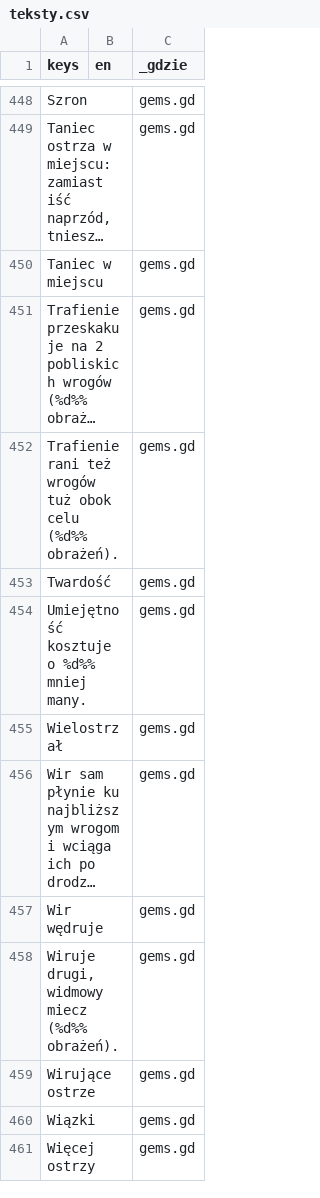
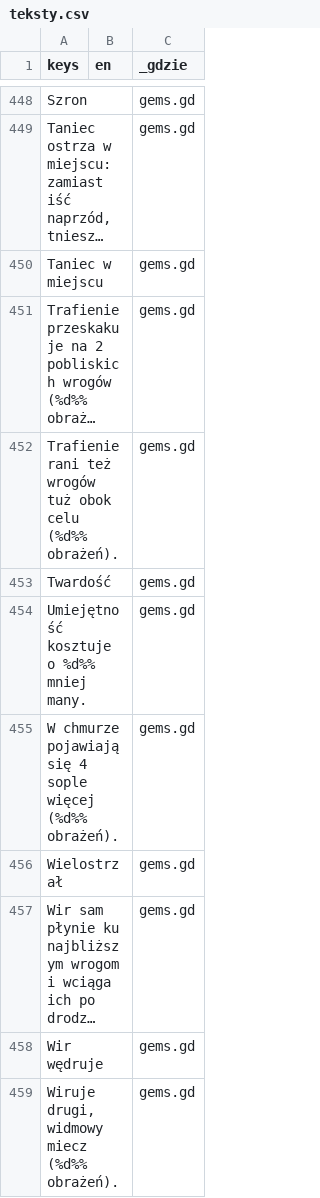
Before and after one commit to slota145/Watra-Mobile, a CSV file: translations/teksty.csv, drawn as a sheet; only a part is shown, gaps mark what is left out; the shorter side is filled out with more unchanged rows; long unchanged cells end in …; the diff covers the shown part only; the diff names each change by its address in the sheet, - before the commit and + after, or states it on an @@ line.

```diff
--- a/translations/teksty.csv
+++ b/translations/teksty.csv
+row 455: W chmurze pojawiają się 4 sople więcej (%d%% obrażeń). |  | gems.gd
```
Also changed, not shown: 3 added rows and 4 removed rows elsewhere in this file, 6 other files.
